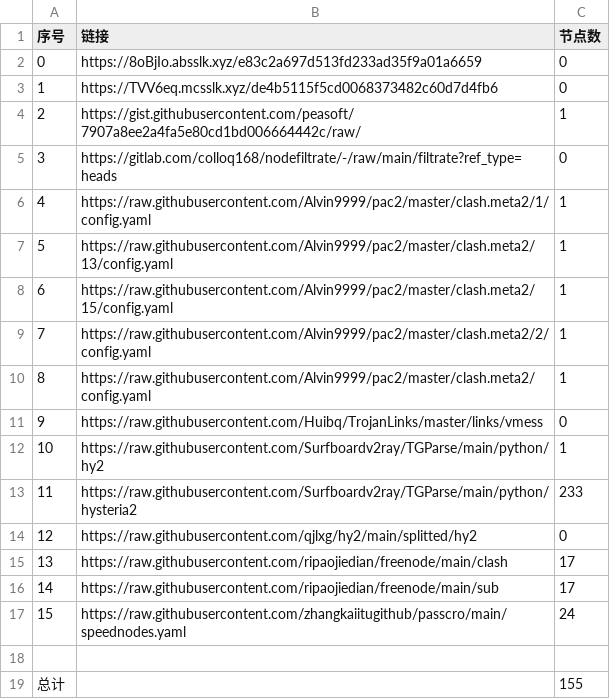
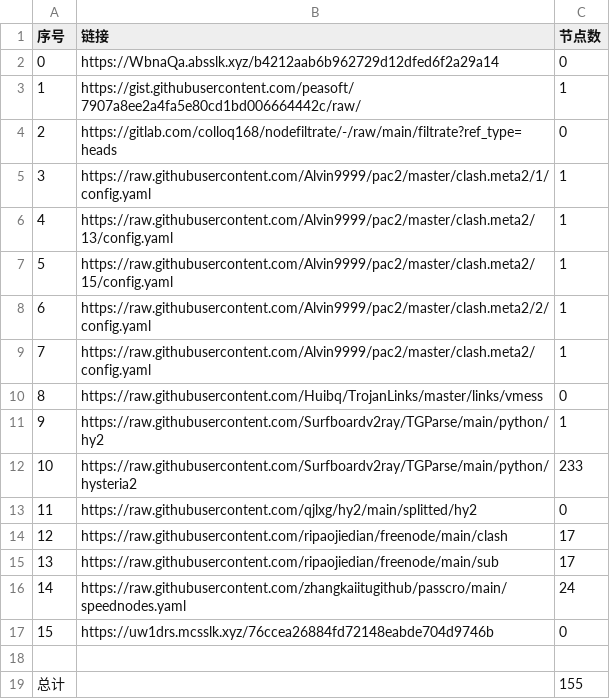
Before and after one commit to a56296909/NoMoreWalls, a CSV file: list_result.csv, drawn as a sheet.

```diff
--- a/list_result.csv
+++ b/list_result.csv
@@ -1,18 +1,18 @@
 序号,链接,节点数
-0,https://8oBjIo.absslk.xyz/e83c2a697d513fd233ad35f9a01a6659,0
-1,https://TVV6eq.mcsslk.xyz/de4b5115f5cd0068373482c60d7d4fb6,0
-2,https://gist.githubusercontent.com/peasoft/7907a8ee2a4fa5e80cd1bd006664442c/raw/,1
-3,https://gitlab.com/colloq168/nodefiltrate/-/raw/main/filtrate?ref_type=heads,0
-4,https://raw.githubusercontent.com/Alvin9999/pac2/master/clash.meta2/1/config.yaml,1
-5,https://raw.githubusercontent.com/Alvin9999/pac2/master/clash.meta2/13/config.yaml,1
-6,https://raw.githubusercontent.com/Alvin9999/pac2/master/clash.meta2/15/config.yaml,1
-7,https://raw.githubusercontent.com/Alvin9999/pac2/master/clash.meta2/2/config.yaml,1
-8,https://raw.githubusercontent.com/Alvin9999/pac2/master/clash.meta2/config.yaml,1
-9,https://raw.githubusercontent.com/Huibq/TrojanLinks/master/links/vmess,0
-10,https://raw.githubusercontent.com/Surfboardv2ray/TGParse/main/python/hy2,1
-11,https://raw.githubusercontent.com/Surfboardv2ray/TGParse/main/python/hysteria2,233
-12,https://raw.githubusercontent.com/qjlxg/hy2/main/splitted/hy2,0
-13,https://raw.githubusercontent.com/ripaojiedian/freenode/main/clash,17
-14,https://raw.githubusercontent.com/ripaojiedian/freenode/main/sub,17
-15,https://raw.githubusercontent.com/zhangkaiitugithub/passcro/main/speednodes.yaml,24
+0,https://WbnaQa.absslk.xyz/b4212aab6b962729d12dfed6f2a29a14,0
+1,https://gist.githubusercontent.com/peasoft/7907a8ee2a4fa5e80cd1bd006664442c/raw/,1
+2,https://gitlab.com/colloq168/nodefiltrate/-/raw/main/filtrate?ref_type=heads,0
+3,https://raw.githubusercontent.com/Alvin9999/pac2/master/clash.meta2/1/config.yaml,1
+4,https://raw.githubusercontent.com/Alvin9999/pac2/master/clash.meta2/13/config.yaml,1
+5,https://raw.githubusercontent.com/Alvin9999/pac2/master/clash.meta2/15/config.yaml,1
+6,https://raw.githubusercontent.com/Alvin9999/pac2/master/clash.meta2/2/config.yaml,1
+7,https://raw.githubusercontent.com/Alvin9999/pac2/master/clash.meta2/config.yaml,1
+8,https://raw.githubusercontent.com/Huibq/TrojanLinks/master/links/vmess,0
+9,https://raw.githubusercontent.com/Surfboardv2ray/TGParse/main/python/hy2,1
+10,https://raw.githubusercontent.com/Surfboardv2ray/TGParse/main/python/hysteria2,233
+11,https://raw.githubusercontent.com/qjlxg/hy2/main/splitted/hy2,0
+12,https://raw.githubusercontent.com/ripaojiedian/freenode/main/clash,17
+13,https://raw.githubusercontent.com/ripaojiedian/freenode/main/sub,17
+14,https://raw.githubusercontent.com/zhangkaiitugithub/passcro/main/speednodes.yaml,24
+15,https://uw1drs.mcsslk.xyz/76ccea26884fd72148eabde704d9746b,0
 
```
Also changed, not shown: 5 other files.
